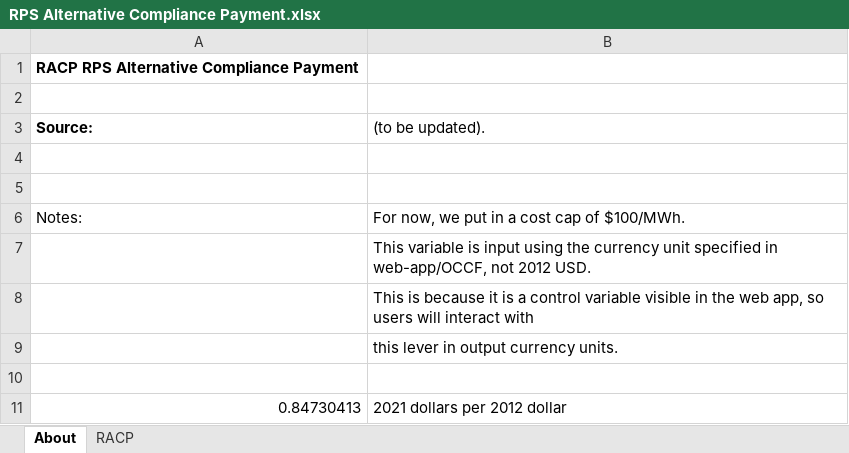
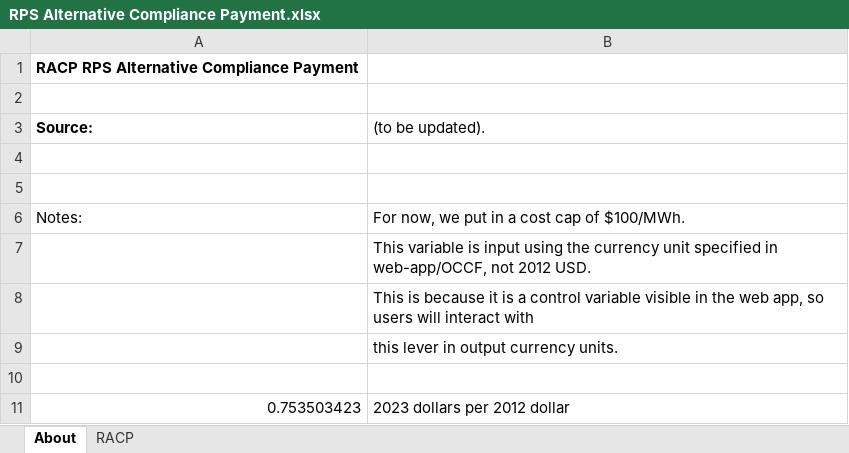
Before and after one commit to EnergyInnovation/eps-us, an Excel workbook: InputData/ctrl-settings/RACP/RPS Alternative Compliance Payment.xlsx, sheet About, drawn as a sheet; values as stored, in another font and other column widths than the file's, no borders; removed rows and columns are numbered as before the commit, all else as after; the diff names each change by its address in the sheet, - before the commit and + after, or states it on an @@ line.

```diff
--- a/InputData/ctrl-settings/RACP/RPS Alternative Compliance Payment.xlsx (sheet About)
+++ b/InputData/ctrl-settings/RACP/RPS Alternative Compliance Payment.xlsx (sheet About)
-row 11: 0.84730413 | 2021 dollars per 2012 dollar
+row 11: 0.753503423 | 2023 dollars per 2012 dollar
```
Also changed, not shown: sheet RACP, InputData/cpi.xlsx, InputData/web-app/OCCF/Output Currency Conversion Factors.xlsx, 5 other files.
